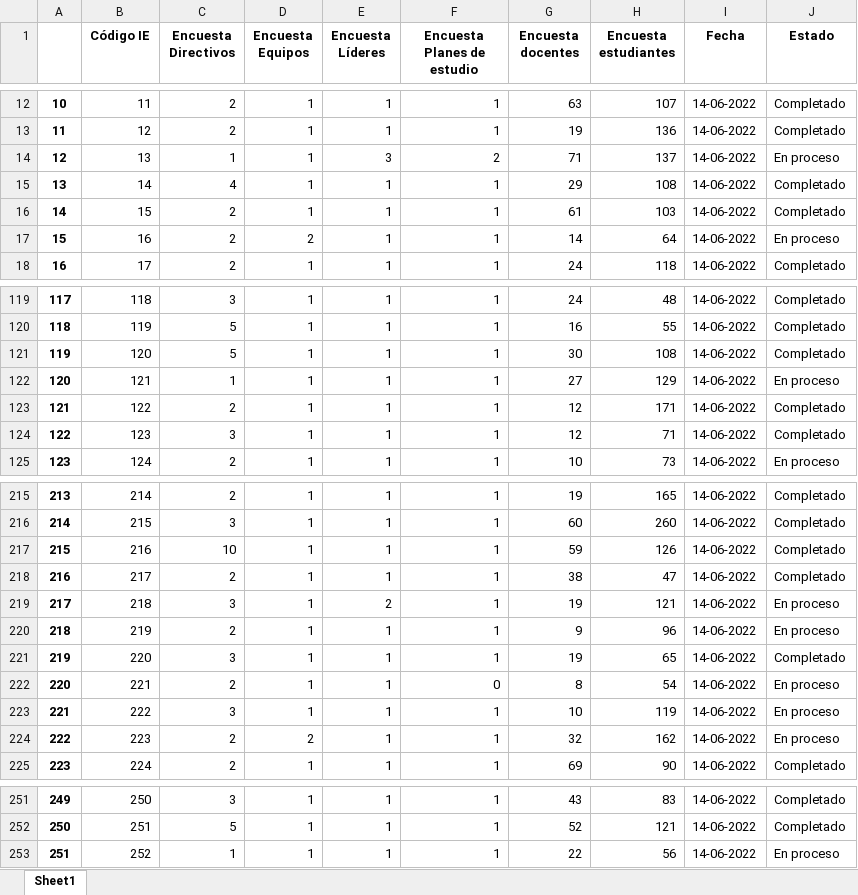
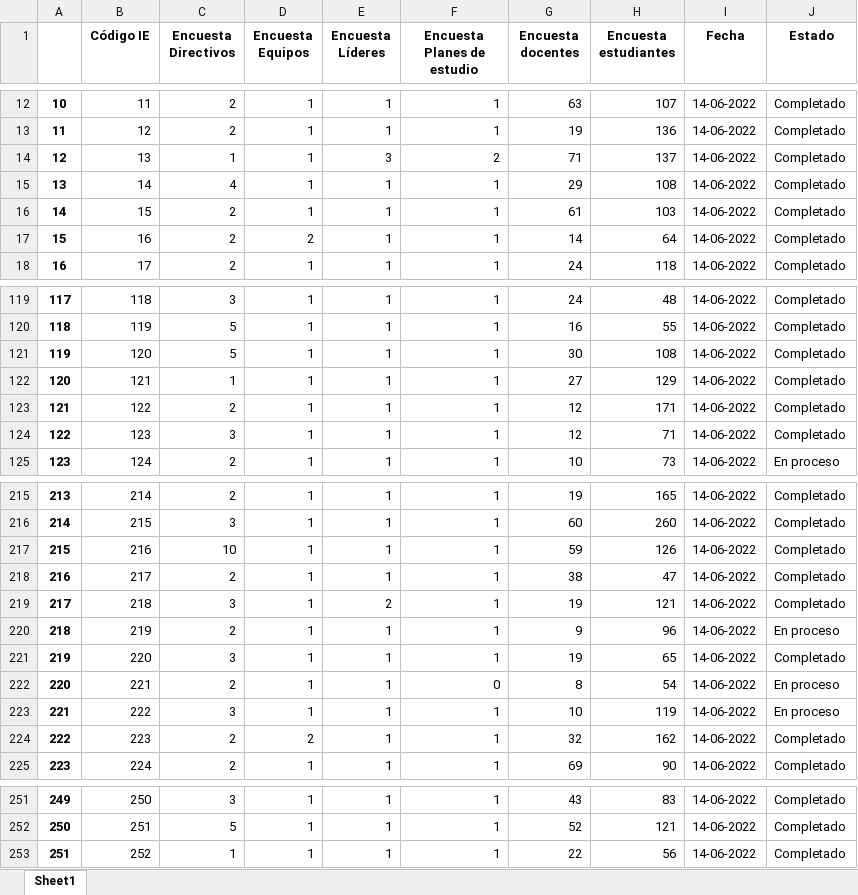
Before and after one commit to Grupo-Informatica-Educativa/CFK2022, an Excel workbook: data/descargables/InstrumentosCFK.xlsx, sheet Sheet1, drawn as a sheet; only a part is shown, gaps mark what is left out; values as stored, in another font and other column widths than the file's, no borders; the diff covers the shown part only; the diff names each change by its address in the sheet, - before the commit and + after, or states it on an @@ line.

```diff
--- a/data/descargables/InstrumentosCFK.xlsx (sheet Sheet1)
+++ b/data/descargables/InstrumentosCFK.xlsx (sheet Sheet1)
-J14 (Estado): En proceso
+J14 (Estado): Completado
-J17 (Estado): En proceso
+J17 (Estado): Completado
-J122 (Estado): En proceso
+J122 (Estado): Completado
-J219 (Estado): En proceso
+J219 (Estado): Completado
-J224 (Estado): En proceso
+J224 (Estado): Completado
-J253 (Estado): En proceso
+J253 (Estado): Completado
```
Also changed, not shown: 29 edited cells elsewhere in this sheet, data/descargables/Instrumentos_DetalleCFK.xlsx, 3 other files.
